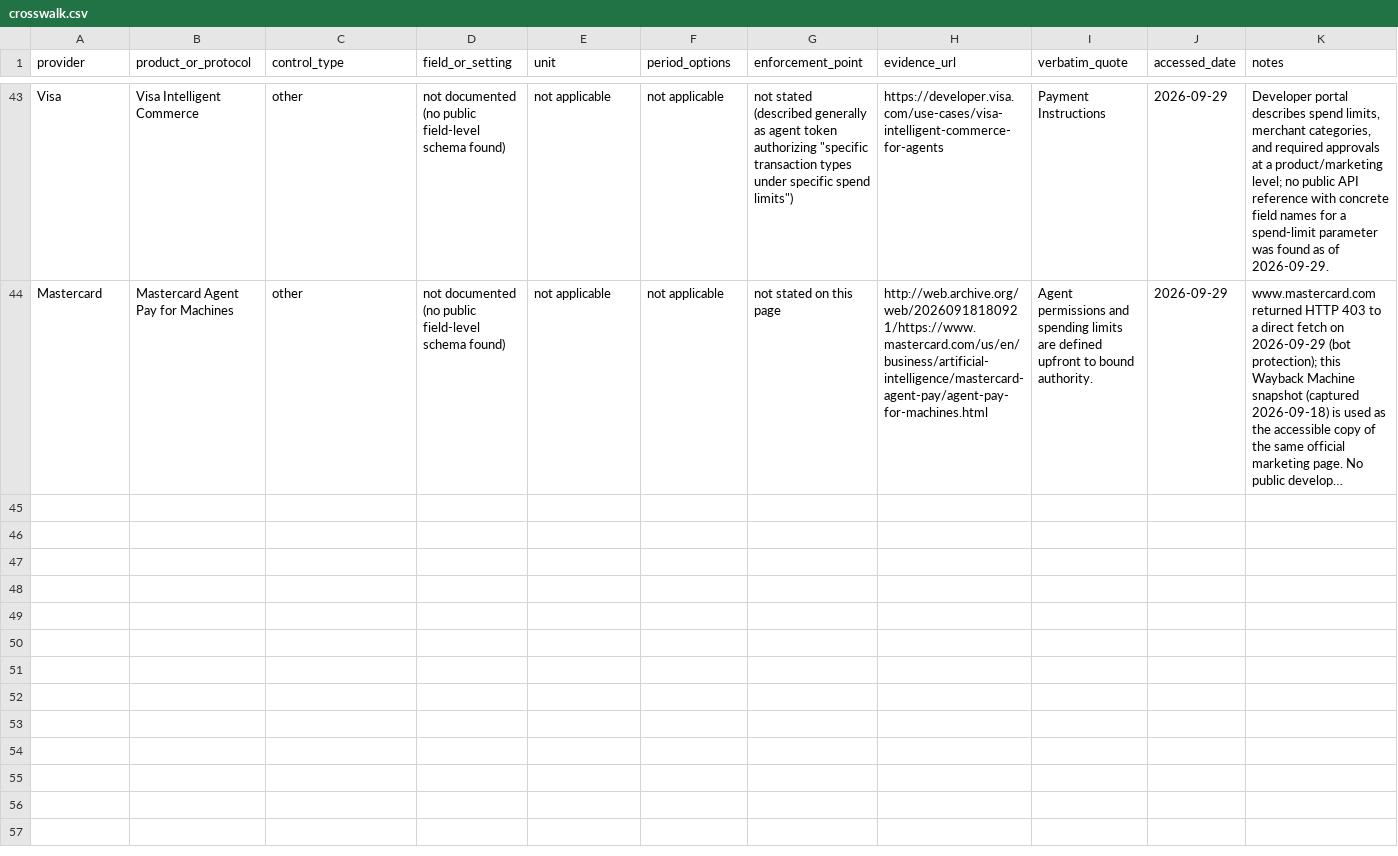
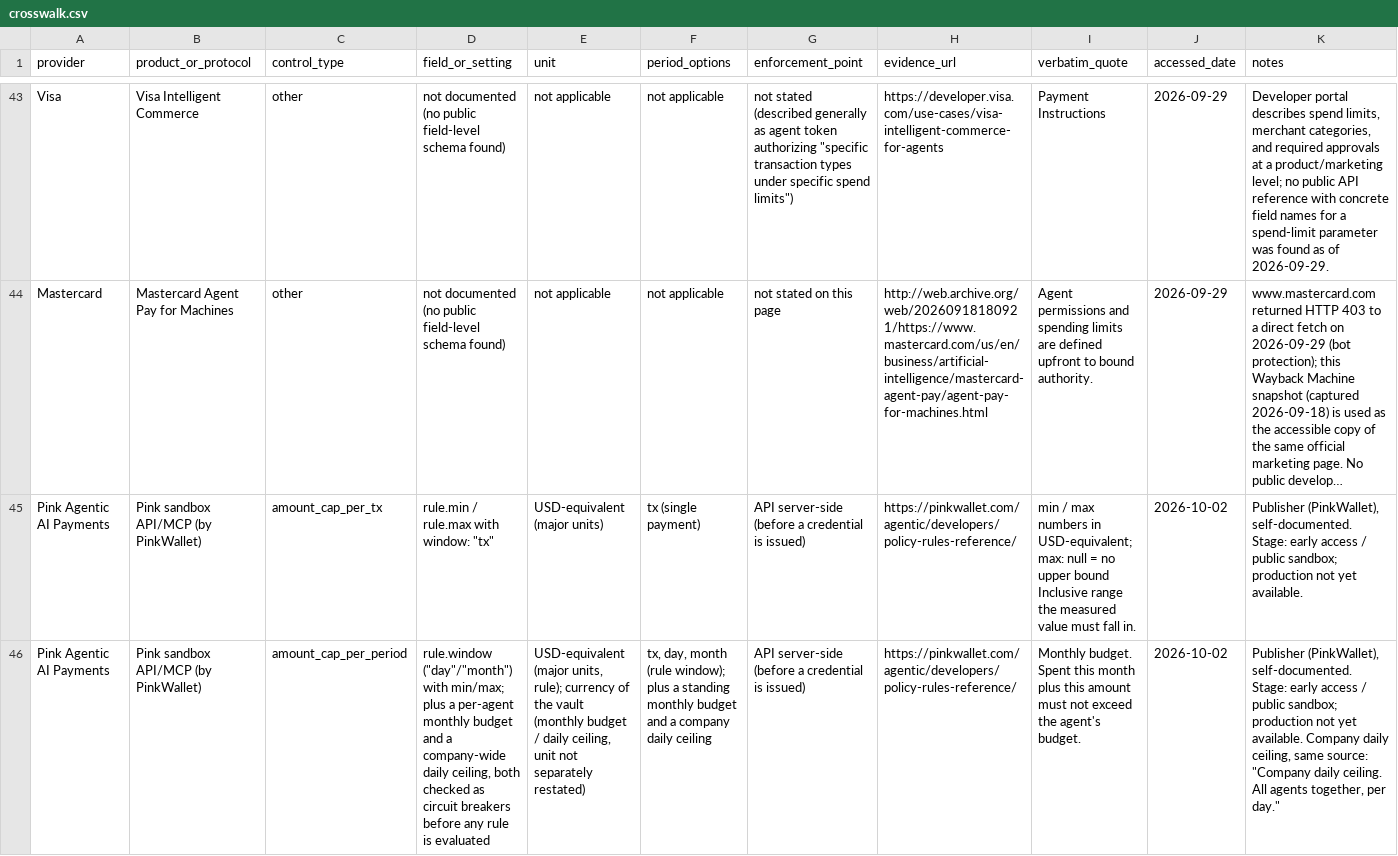
Before and after one commit to Pink-Agentic-Payments/agent-spending-controls-crosswalk, a CSV file: crosswalk.csv, drawn as a sheet; only a part is shown, gaps mark what is left out; long unchanged cells end in …; the diff covers the shown part only; the diff names each change by its address in the sheet, - before the commit and + after, or states it on an @@ line.

```diff
--- a/crosswalk.csv
+++ b/crosswalk.csv
+row 45: Pink Agentic AI Payments | Pink sandbox API/MCP (by PinkWallet) | amount_cap_per_tx | rule.min / rule.max with window: "tx" | USD-equivalent (major units) | tx (single payment) | API server-side (before a credential is issued) | https://pinkwallet.com/agentic/developers/policy-rules-reference/ | min / max numbers in USD-equivalent; max: null = no upper bound Inclusive range the measured value must fall in. | 2026-10-02 | Publisher (PinkWallet), self-documented. Stage: early access / public sandbox; production not yet available.
+row 46: Pink Agentic AI Payments | Pink sandbox API/MCP (by PinkWallet) | amount_cap_per_period | rule.window ("day"/"month") with min/max; plus a per-agent monthly budget and a company-wide daily ceiling, both checked as circuit breakers before any rule is evaluated | USD-equivalent (major units, rule); currency of the vault (monthly budget / daily ceiling, unit not separately restated) | tx, day, month (rule window); plus a standing monthly budget and a company daily ceiling | API server-side (before a credential is issued) | https://pinkwallet.com/agentic/developers/policy-rules-reference/ | Monthly budget. Spent this month plus this amount must not exceed the agent's budget. | 2026-10-02 | Publisher (PinkWallet), self-documented. Stage: early access / public sandbox; production not yet available. Company daily ceiling, same source: "Company daily ceiling. All agents together, per day."
```
Also changed, not shown: 6 added rows elsewhere in this file, 3 other files.
